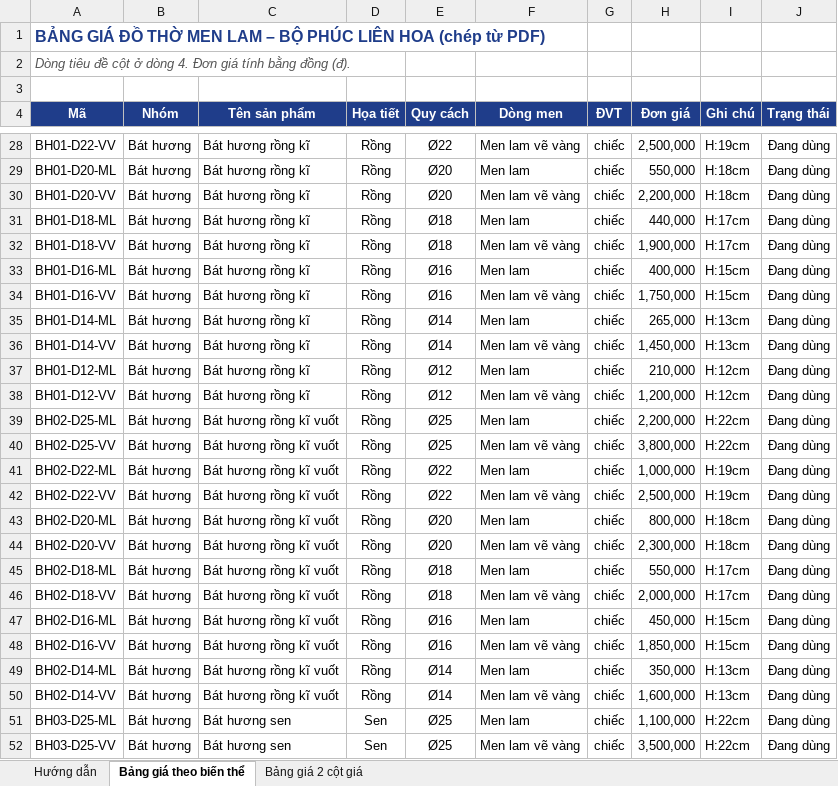
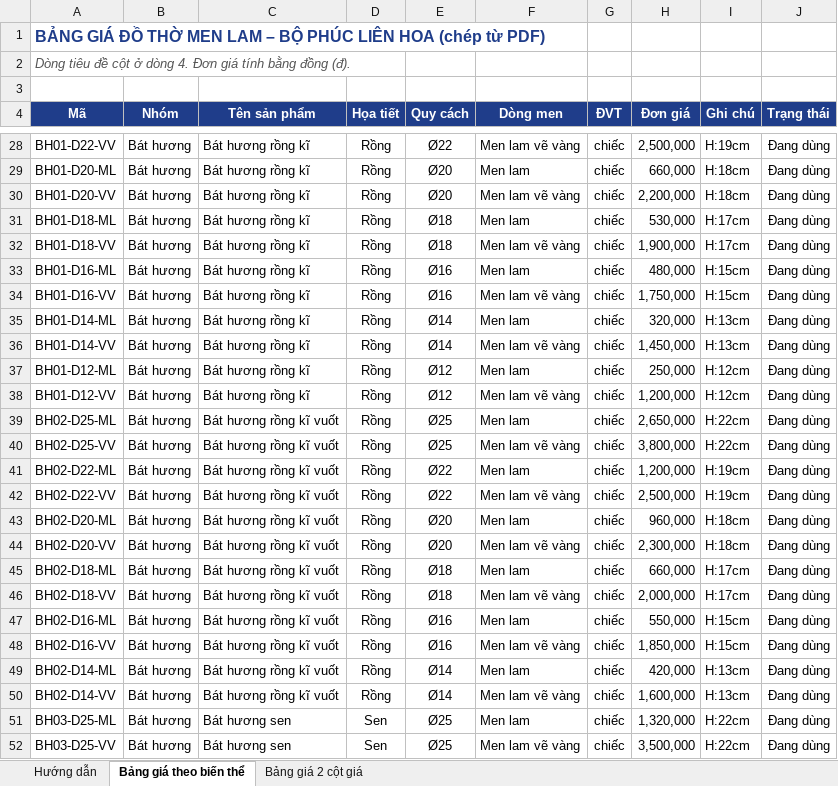
Before and after one commit to Deocomate/bao-gia-gom-vu-gia, an Excel workbook: data/Bang_gia_mau_Gom_Vu_Gia.xlsx, sheet Bảng giá theo biến thể, drawn as a sheet; only a part is shown, gaps mark what is left out; values as stored, in another font and other column widths than the file's, no borders; the diff covers the shown part only; the diff names each change by its address in the sheet, - before the commit and + after, or states it on an @@ line.

```diff
--- a/data/Bang_gia_mau_Gom_Vu_Gia.xlsx (sheet Bảng giá theo biến thể)
+++ b/data/Bang_gia_mau_Gom_Vu_Gia.xlsx (sheet Bảng giá theo biến thể)
-H29 (Đơn giá): 550,000
+H29 (Đơn giá): 660,000
-H31 (Đơn giá): 440,000
+H31 (Đơn giá): 530,000
-H33 (Đơn giá): 400,000
+H33 (Đơn giá): 480,000
-H35 (Đơn giá): 265,000
+H35 (Đơn giá): 320,000
-H37 (Đơn giá): 210,000
+H37 (Đơn giá): 250,000
-H39 (Đơn giá): 2,200,000
+H39 (Đơn giá): 2,650,000
-H41 (Đơn giá): 1,000,000
+H41 (Đơn giá): 1,200,000
-H43 (Đơn giá): 800,000
+H43 (Đơn giá): 960,000
-H45 (Đơn giá): 550,000
+H45 (Đơn giá): 660,000
-H47 (Đơn giá): 450,000
+H47 (Đơn giá): 550,000
-H49 (Đơn giá): 350,000
+H49 (Đơn giá): 420,000
-H51 (Đơn giá): 1,100,000
+H51 (Đơn giá): 1,320,000
```
Also changed, not shown: 8 added rows and 104 edited cells elsewhere in this sheet, sheet Bảng giá 2 cột giá, 6 other files.
